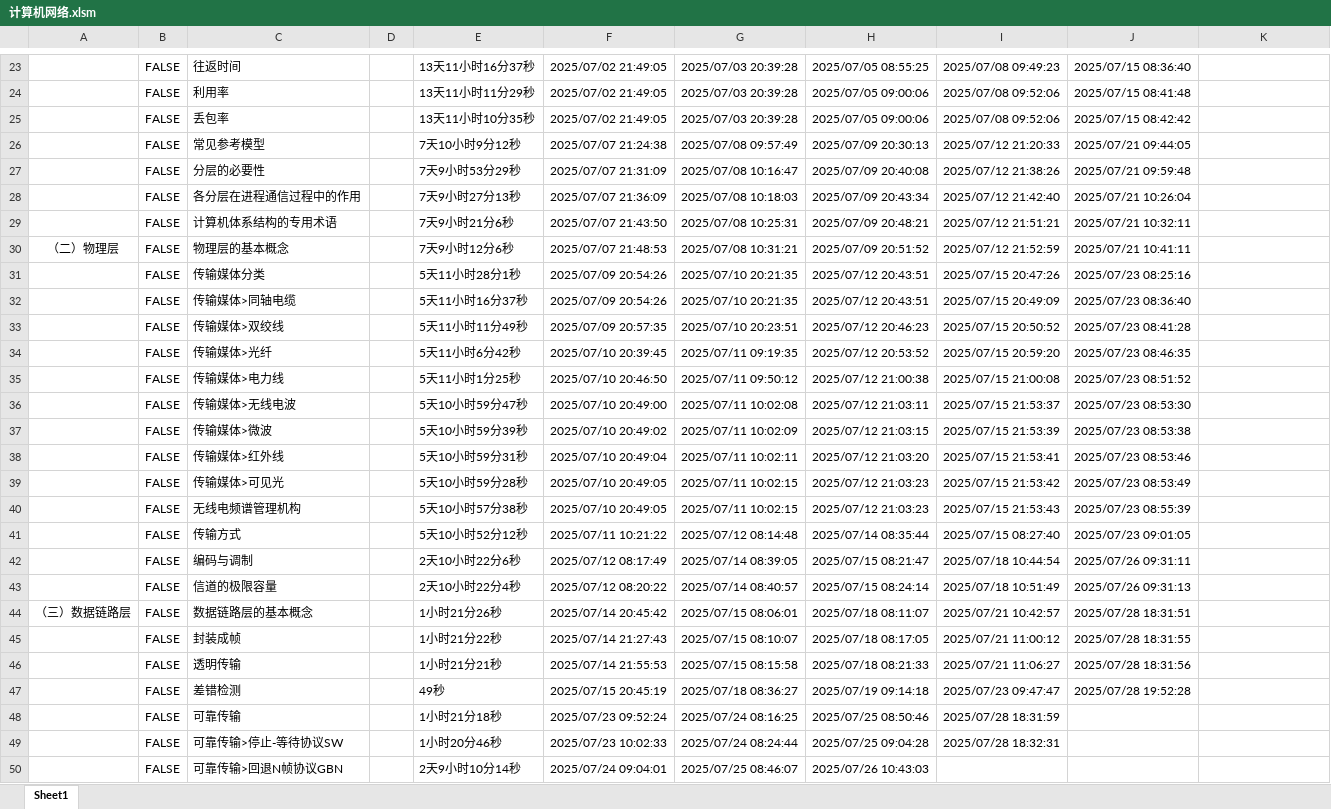
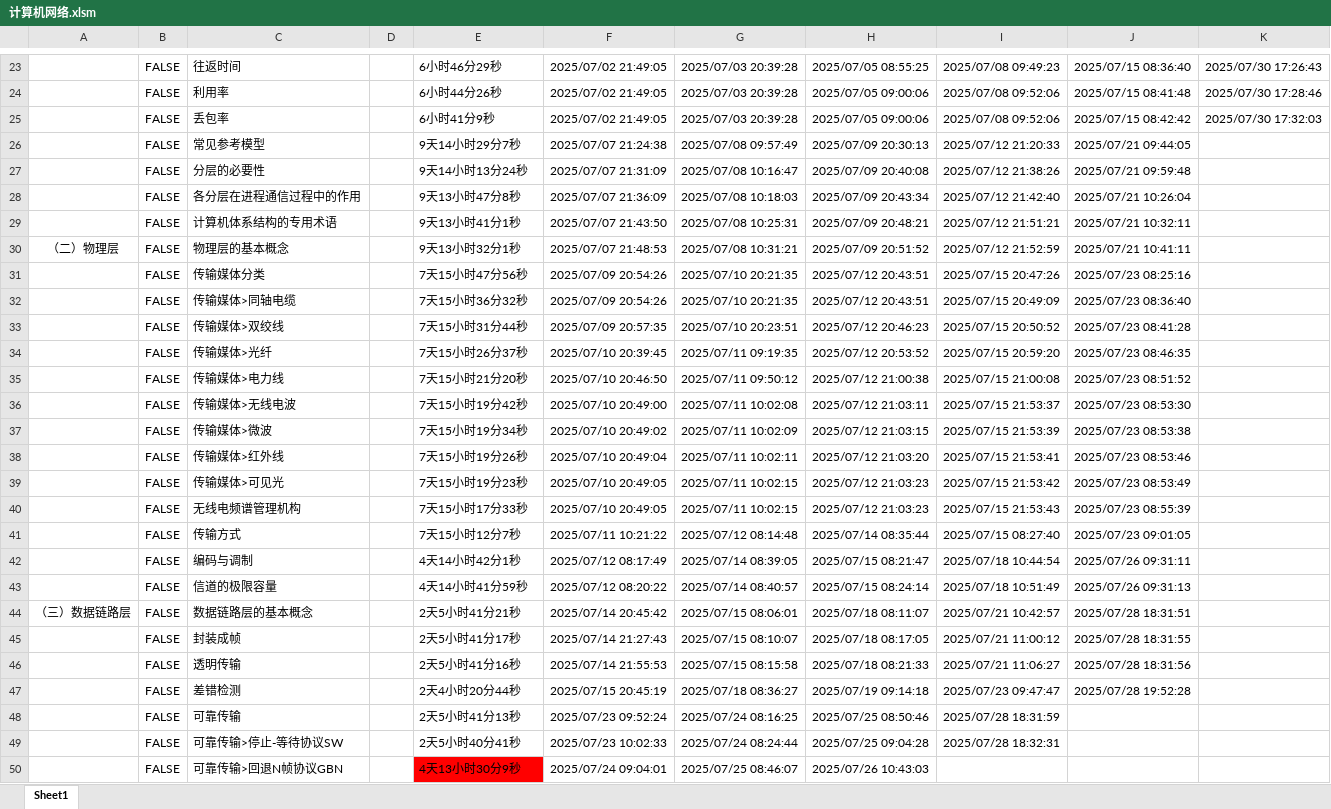
Before and after one commit to starfruit-gh/BasicKnowledge_checklist, an Excel workbook: 计算机网络.xlsm, sheet Sheet1, drawn as a sheet; only a part is shown, gaps mark what is left out; values as stored, in another font and other column widths than the file's, no borders; charts and pictures not drawn; the diff covers the shown part only; the diff names each change by its address in the sheet, - before the commit and + after, or states it on an @@ line.

```diff
--- a/计算机网络.xlsm (sheet Sheet1)
+++ b/计算机网络.xlsm (sheet Sheet1)
-E23: 13天11小时16分37秒
+E23: 6小时46分29秒
-K23: (empty)
+K23: 2025/07/30 17:26:43
-E24: 13天11小时11分29秒
+E24: 6小时44分26秒
-K24: (empty)
+K24: 2025/07/30 17:28:46
-E25: 13天11小时10分35秒
+E25: 6小时41分9秒
-K25: (empty)
+K25: 2025/07/30 17:32:03
-E26: 7天10小时9分12秒
+E26: 9天14小时29分7秒
-E27: 7天9小时53分29秒
+E27: 9天14小时13分24秒
-E28: 7天9小时27分13秒
+E28: 9天13小时47分8秒
-E29: 7天9小时21分6秒
+E29: 9天13小时41分1秒
-E30: 7天9小时12分6秒
+E30: 9天13小时32分1秒
-E31: 5天11小时28分1秒
+E31: 7天15小时47分56秒
-E32: 5天11小时16分37秒
+E32: 7天15小时36分32秒
-E33: 5天11小时11分49秒
+E33: 7天15小时31分44秒
-E34: 5天11小时6分42秒
+E34: 7天15小时26分37秒
-E35: 5天11小时1分25秒
+E35: 7天15小时21分20秒
-E36: 5天10小时59分47秒
+E36: 7天15小时19分42秒
-E37: 5天10小时59分39秒
+E37: 7天15小时19分34秒
-E38: 5天10小时59分31秒
+E38: 7天15小时19分26秒
-E39: 5天10小时59分28秒
+E39: 7天15小时19分23秒
-E40: 5天10小时57分38秒
+E40: 7天15小时17分33秒
-E41: 5天10小时52分12秒
+E41: 7天15小时12分7秒
-E42: 2天10小时22分6秒
+E42: 4天14小时42分1秒
-E43: 2天10小时22分4秒
+E43: 4天14小时41分59秒
-E44: 1小时21分26秒
+E44: 2天5小时41分21秒
-E45: 1小时21分22秒
+E45: 2天5小时41分17秒
-E46: 1小时21分21秒
+E46: 2天5小时41分16秒
-E47: 49秒
+E47: 2天4小时20分44秒
-E48: 1小时21分18秒
+E48: 2天5小时41分13秒
-E49: 1小时20分46秒
+E49: 2天5小时40分41秒
-E50: 2天9小时10分14秒
+E50: 4天13小时30分9秒
-E50 fill: none
+E50 fill: #FF0000
```
Also changed, not shown: 1 removed row, 41 edited cells and cell formats elsewhere in this sheet, charts or pictures.
